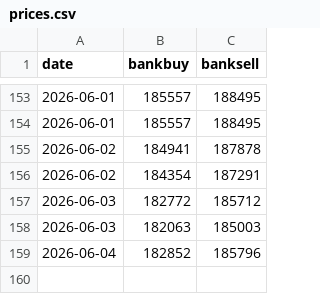
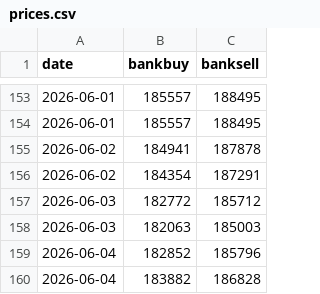
Before and after one commit to crloh2710/uobgoldscrape, a CSV file: prices.csv, drawn as a sheet; only a part is shown, gaps mark what is left out; the diff names each change by its address in the sheet, - before the commit and + after, or states it on an @@ line.

```diff
--- a/prices.csv
+++ b/prices.csv
+row 160: 2026-06-04 | 183882 | 186828
```
